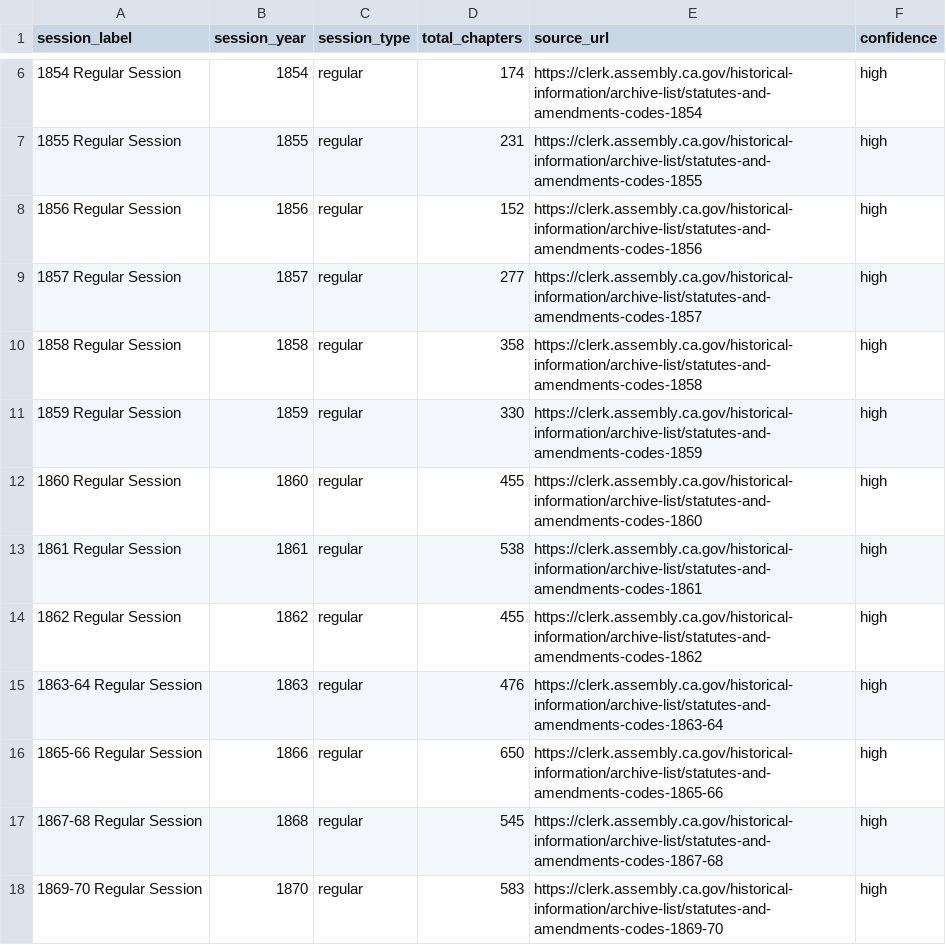
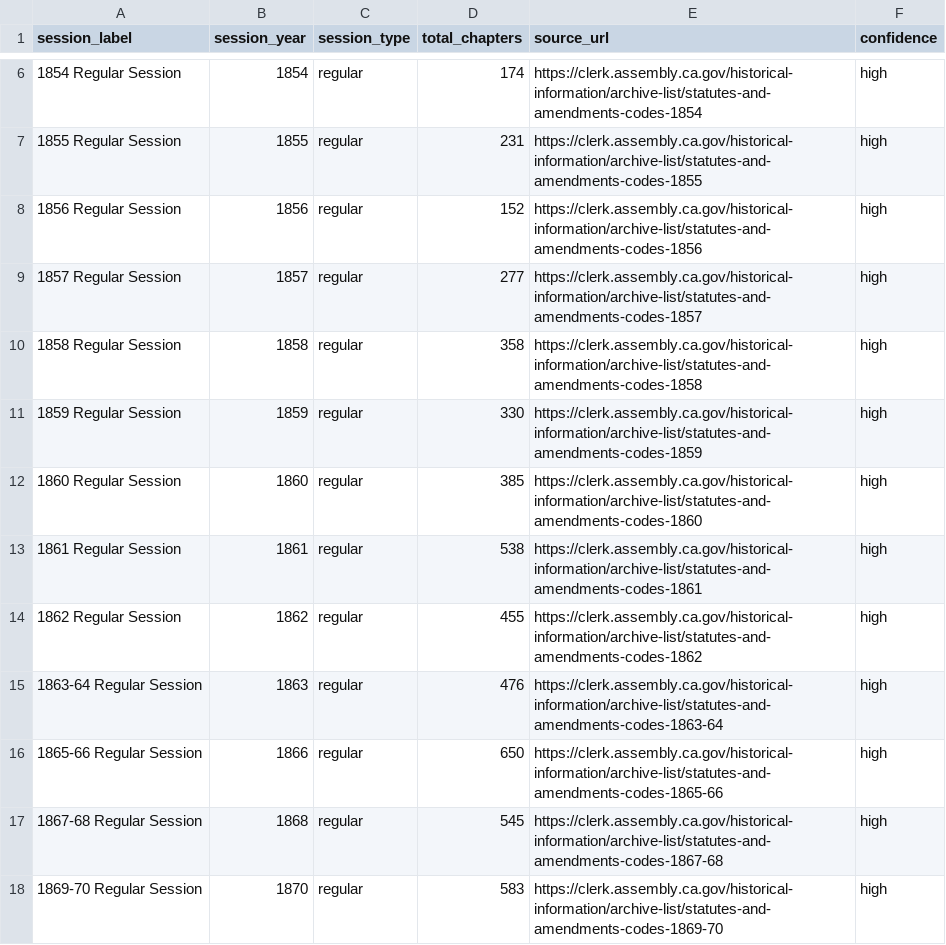
Before and after one commit to PatrickInLaw/PatoLex, a TSV file: docs/30_SYSTEM_DESIGN/sources/ca_chapter_counts.tsv, drawn as a sheet; only a part is shown, gaps mark what is left out.

```diff
--- a/docs/30_SYSTEM_DESIGN/sources/ca_chapter_counts.tsv
+++ b/docs/30_SYSTEM_DESIGN/sources/ca_chapter_counts.tsv
@@ -11,3 +11,3 @@ session_label	session_year	session_type	total_chapters	source_url	confidence
 1859 Regular Session	1859	regular	330	https://clerk.assembly.ca.gov/historical-information/archive-list/statutes-and-amendments-codes-1859	high
-1860 Regular Session	1860	regular	455	https://clerk.assembly.ca.gov/historical-information/archive-list/statutes-and-amendments-codes-1860	high
+1860 Regular Session	1860	regular	385	https://clerk.assembly.ca.gov/historical-information/archive-list/statutes-and-amendments-codes-1860	high
 1861 Regular Session	1861	regular	538	https://clerk.assembly.ca.gov/historical-information/archive-list/statutes-and-amendments-codes-1861	high
```
Also changed, not shown: 3 other files.
